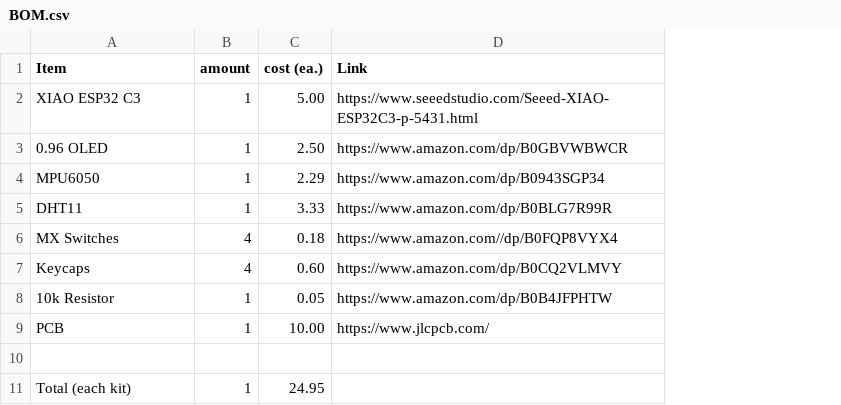
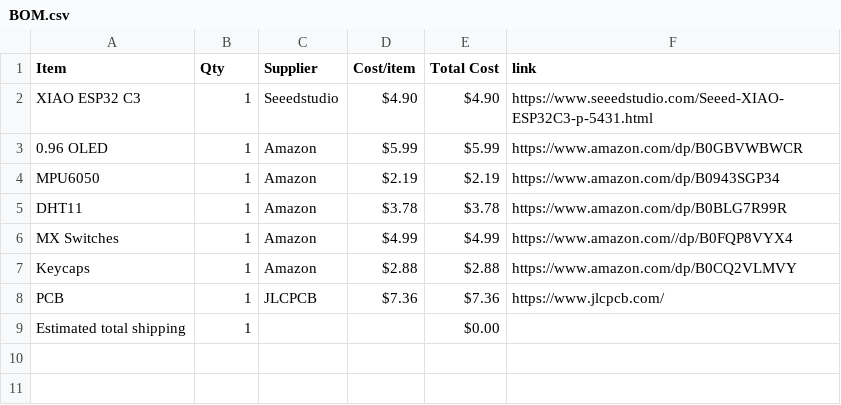
Before and after one commit to Hannah-Dennis/Armies-of-Starbies, a CSV file: BOM.csv, drawn as a sheet; removed rows and columns are numbered as before the commit, all else as after; the diff names each change by its address in the sheet, - before the commit and + after, or states it on an @@ line.

```diff
--- a/BOM.csv
+++ b/BOM.csv
-column C (cost (ea.)), rows 2-7: 5.00 | 2.50 | 2.29 | 3.33 | 0.18 | 0.60; row 9: 10.00; row 11: 24.95
+column C (Supplier), rows 2-8: Seeedstudio | Amazon | Amazon | Amazon | Amazon | Amazon | JLCPCB
+column D (Cost/item), rows 2-8: $4.90 | $5.99 | $2.19 | $3.78 | $4.99 | $2.88 | $7.36
+column E (Total Cost), rows 2-9: $4.90 | $5.99 | $2.19 | $3.78 | $4.99 | $2.88 | $7.36 | $0.00
-B1: amount
+B1: Qty
-F1: Link
+F1: link
-B6:B7 (Qty): 4
+B6:B7 (Qty): 1
-row 8: 10k Resistor | 1 | 0.05 | https://www.amazon.com/dp/B0B4JFPHTW
-row 10: (empty)
-A9 (Item): Total (each kit)
+A9 (Item): Estimated total shipping
```
Also changed, not shown: 2 other files.
